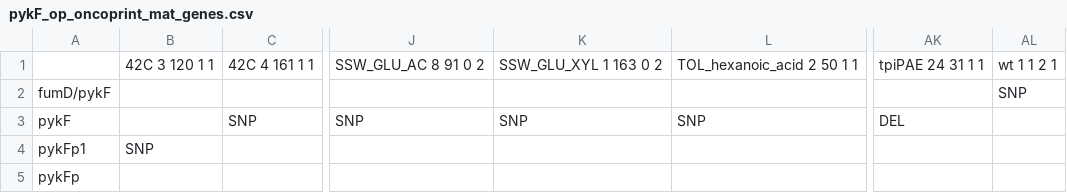
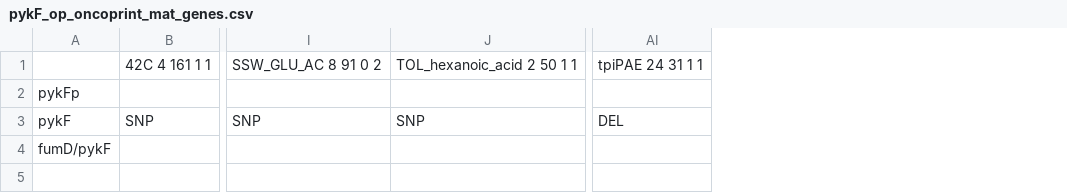
Before and after one commit to Aletechdev/ale_analytics, a CSV file: pykF/pykF_op_oncoprint_mat_genes.csv, drawn as a sheet; only a part is shown, gaps mark what is left out; removed rows and columns are numbered as before the commit, all else as after; rows hold the shown columns only; the diff names each change by its address in the sheet, - before the commit and + after, or states it on an @@ line.

```diff
--- a/pykF/pykF_op_oncoprint_mat_genes.csv
+++ b/pykF/pykF_op_oncoprint_mat_genes.csv
-column B, row 1: 42C 3 120 1 1
-column K, row 1: SSW_GLU_XYL 1 163 0 2
-column AL, rows 1-2: wt 1 1 2 1 | SNP
@@ row 5 moved to row 2: pykFp @@
-row 4: pykFp1 | SNP
```
Also changed, not shown: pykF/pykF_op_oncoprint_mat_conditions.csv, pykF/pykF_pub_aa_muts.csv, 4 other files.
